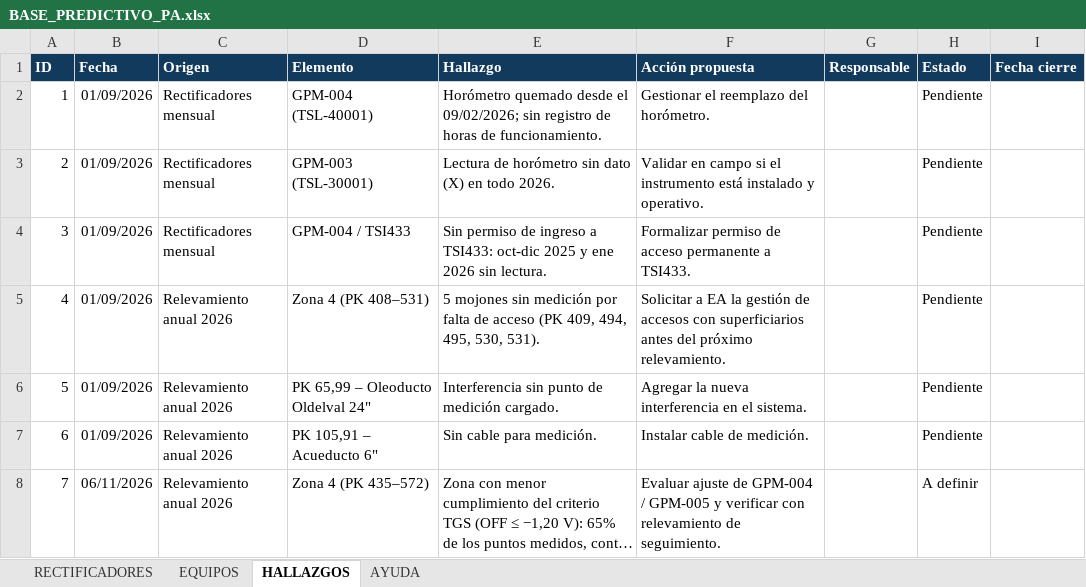
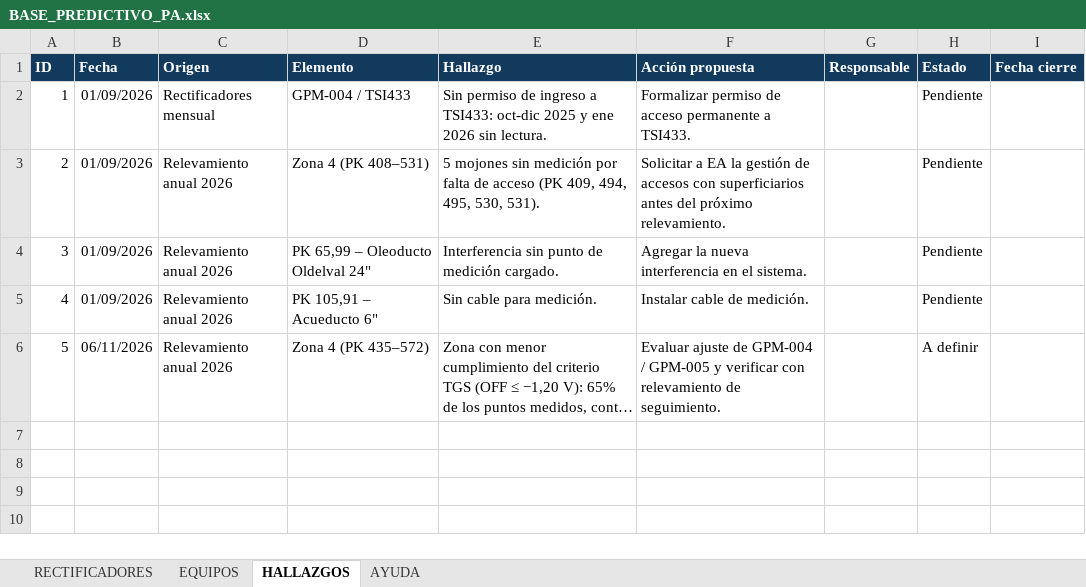
Before and after one commit to GestionOperativa-tgs/Predictivo-PA, an Excel workbook: BASE_PREDICTIVO_PA.xlsx, sheet HALLAZGOS, drawn as a sheet; long unchanged cells end in …; values as stored, in another font and other column widths than the file's, no borders; removed rows and columns are numbered as before the commit, all else as after; the diff names each change by its address in the sheet, - before the commit and + after, or states it on an @@ line.

```diff
--- a/BASE_PREDICTIVO_PA.xlsx (sheet HALLAZGOS)
+++ b/BASE_PREDICTIVO_PA.xlsx (sheet HALLAZGOS)
-row 2: 1 | 01/09/2026 | Rectificadores mensual | GPM-004 (TSL-40001) | Horómetro quemado desde el 09/02/2026; sin registro de horas de funcionamiento. | Gestionar el reemplazo del horómetro. |  | Pendiente
-row 3: 2 | 01/09/2026 | Rectificadores mensual | GPM-003 (TSL-30001) | Lectura de horómetro sin dato (X) en todo 2026. | Validar en campo si el instrumento está instalado y operativo. |  | Pendiente
@@ column A (ID) renumbered from row 2 down @@
```
Also changed, not shown: sheet AYUDA, 2 other files.
